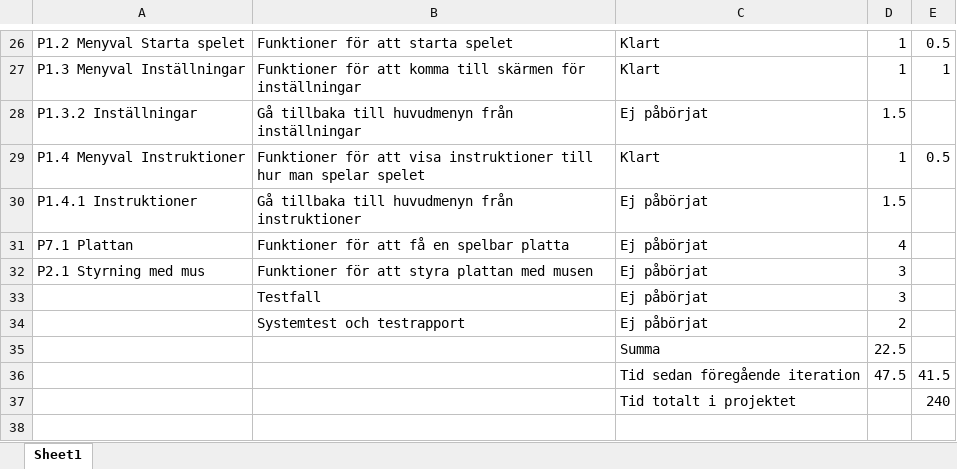
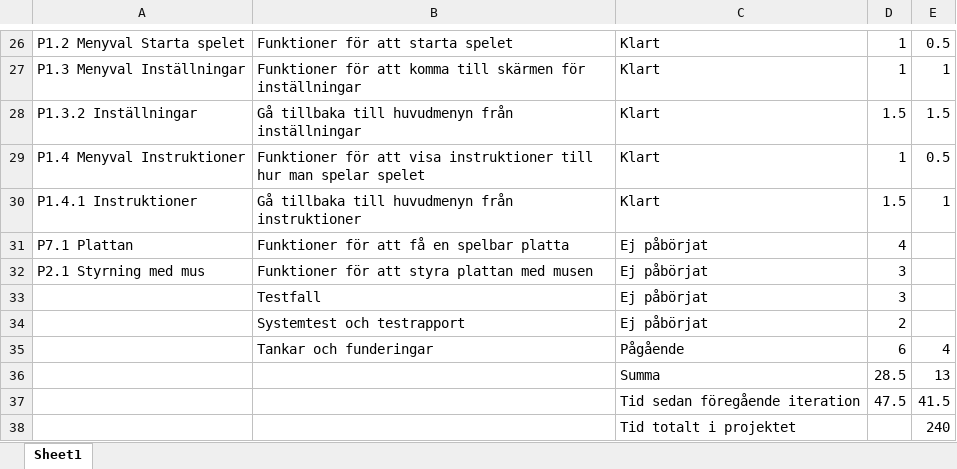
Before and after one commit to km222ew/Break-a-Brick, an Excel workbook: Dokumentation/Iteration v17/Iteration 2.xlsx, sheet Sheet1, drawn as a sheet; only a part is shown, gaps mark what is left out; values as stored, in another font and other column widths than the file's, no borders; removed rows and columns are numbered as before the commit, all else as after; the diff names each change by its address in the sheet, - before the commit and + after, or states it on an @@ line.

```diff
--- a/Dokumentation/Iteration v17/Iteration 2.xlsx (sheet Sheet1)
+++ b/Dokumentation/Iteration v17/Iteration 2.xlsx (sheet Sheet1)
-C28: Ej påbörjat
+C28: Klart
-E28: (empty)
+E28: 1.5
-C30: Ej påbörjat
+C30: Klart
-E30: (empty)
+E30: 1
-row 35:  |  | Summa | 22.5
+row 35:  | Tankar och funderingar | Pågående | 6 | 4
+row 36:  |  | Summa | 28.5 | 13
```
Also changed, not shown: 15 other files.
